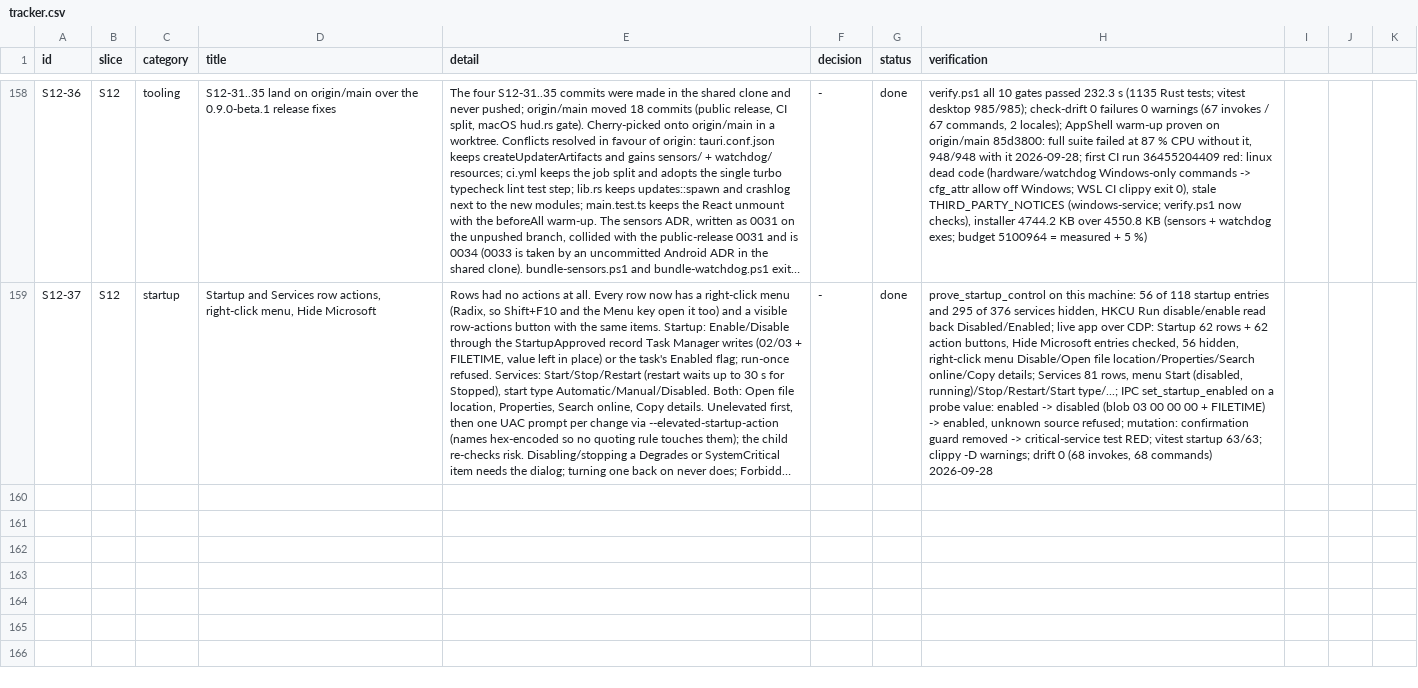
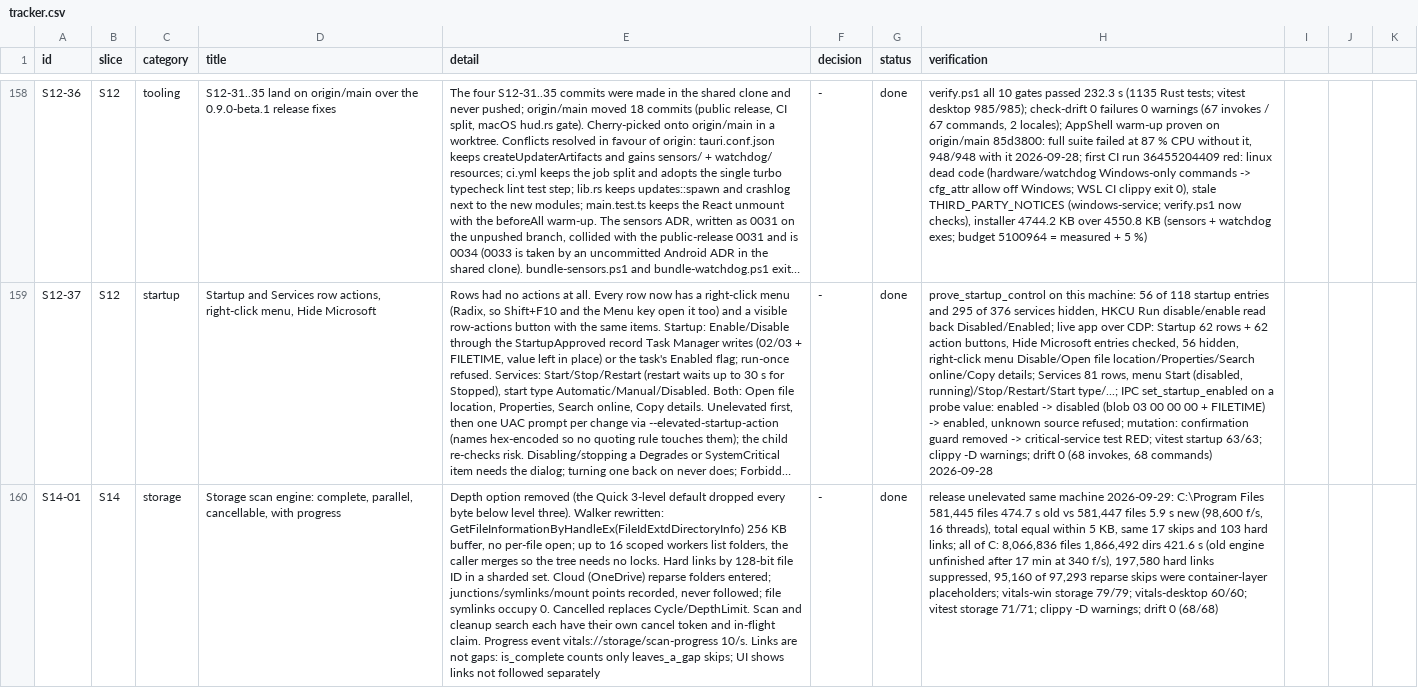
Before and after one commit to dragoscv/vitals, a CSV file: docs/tracker.csv, drawn as a sheet; only a part is shown, gaps mark what is left out; long unchanged cells end in …; the diff names each change by its address in the sheet, - before the commit and + after, or states it on an @@ line.

Commit message:
feat(storage): complete parallel scan engine with progress and per-operation cancel (S14-01)
Agent-Session: term-67552
Agent-Purpose: S14-01 storage engine

```diff
--- a/docs/tracker.csv
+++ b/docs/tracker.csv
+row 160: S14-01 | S14 | storage | Storage scan engine: complete, parallel, cancellable, with progress | Depth option removed (the Quick 3-level default dropped every byte below level three). Walker rewritten: GetFileInformationByHandleEx(FileIdExtdDirectoryInfo) 256 KB buffer, no per-file open; up to 16 scoped workers list folders, the caller merges so the tree needs no locks. Hard links by 128-bit file ID in a sharded set. Cloud (OneDrive) reparse folders entered; junctions/symlinks/mount points recorded, never followed; file symlinks occupy 0. Cancelled replaces Cycle/DepthLimit. Scan and cleanup search each have their own cancel token and in-flight claim. Progress event vitals://storage/scan-progress 10/s. Links are not gaps: is_complete counts only leaves_a_gap skips; UI shows links not followed separately | - | done | release unelevated same machine 2026-09-29: C:\Program Files 581,445 files 474.7 s old vs 581,447 files 5.9 s new (98,600 f/s, 16 threads), total equal within 5 KB, same 17 skips and 103 hard links; all of C: 8,066,836 files 1,866,492 dirs 421.6 s (old engine unfinished after 17 min at 340 f/s), 197,580 hard links suppressed, 95,160 of 97,293 reparse skips were container-layer placeholders; vitals-win storage 79/79; vitals-desktop 60/60; vitest storage 71/71; clippy -D warnings; drift 0 (68/68)
```
Also changed, not shown: 16 other files.
